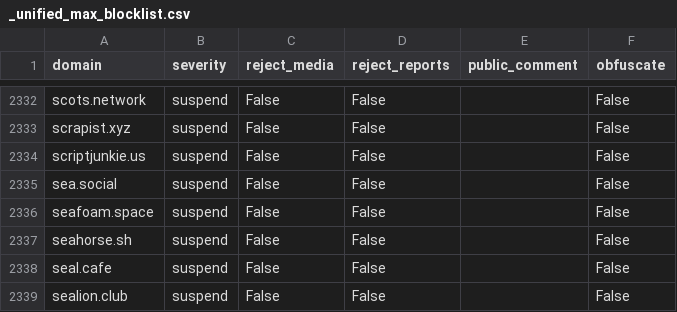
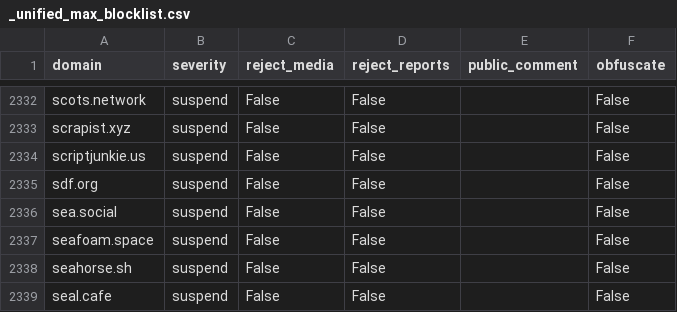
Before and after one commit to sgrigson/oliphant, a CSV file: blocklists/_unified_max_blocklist.csv, drawn as a sheet; only a part is shown, gaps mark what is left out; the shorter side is filled out with more unchanged rows; the diff names each change by its address in the sheet, - before the commit and + after, or states it on an @@ line.

```diff
--- a/blocklists/_unified_max_blocklist.csv
+++ b/blocklists/_unified_max_blocklist.csv
+row 2335: sdf.org | suspend | False | False |  | False
```
Also changed, not shown: blocklists/solarpunk.moe.csv.
